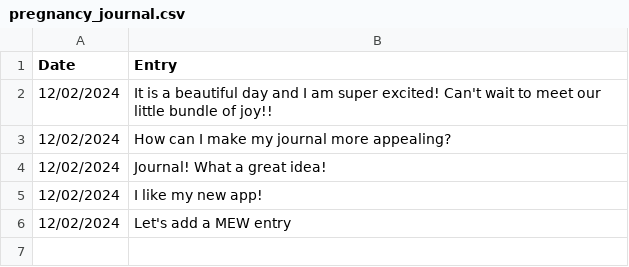
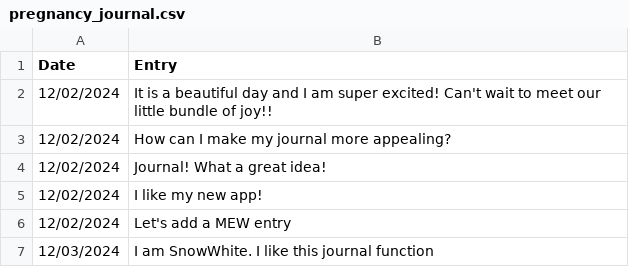
Before and after one commit to JQFortin/FinalProjectTemplate, a CSV file: src/pregnancy_journal.csv, drawn as a sheet; the diff names each change by its address in the sheet, - before the commit and + after, or states it on an @@ line.

```diff
--- a/src/pregnancy_journal.csv
+++ b/src/pregnancy_journal.csv
+row 7: 12/03/2024 | I am SnowWhite. I like this journal function
```
Also changed, not shown: 2 other files.
